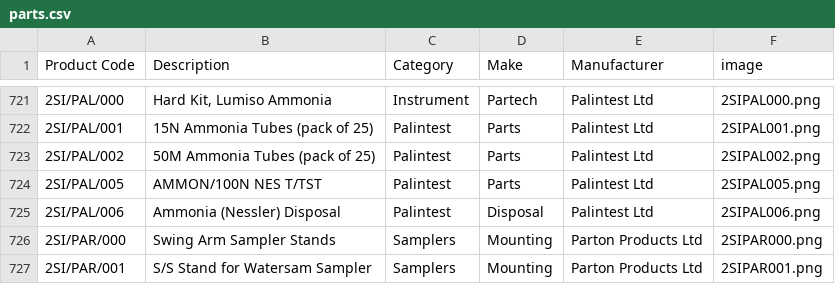
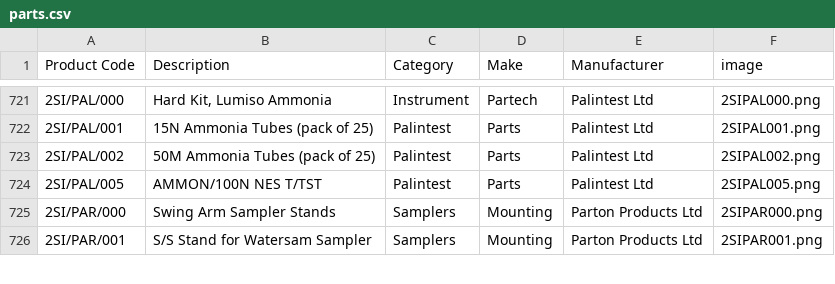
Before and after one commit to tomward0606/PartsProjectMain, a CSV file: parts.csv, drawn as a sheet; only a part is shown, gaps mark what is left out; the diff names each change by its address in the sheet, - before the commit and + after, or states it on an @@ line.

Commit message:
Delete part: 2SI/PAL/006

```diff
--- a/parts.csv
+++ b/parts.csv
-row 725: 2SI/PAL/006 | Ammonia (Nessler) Disposal | Palintest | Disposal | Palintest Ltd | 2SIPAL006.png
```
